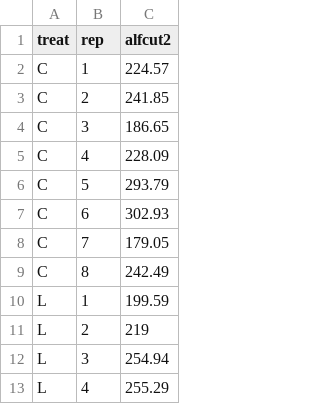
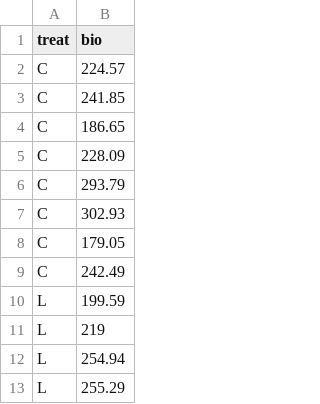
Before and after one commit to brown-ag/alfalfa_gb, a CSV file: 15-7-15_SV_bio_Rinput.csv, drawn as a sheet; only a part is shown; removed rows and columns are numbered as before the commit, all else as after; the diff names each change by its address in the sheet, - before the commit and + after, or states it on an @@ line.

```diff
--- a/15-7-15_SV_bio_Rinput.csv
+++ b/15-7-15_SV_bio_Rinput.csv
-column B (rep), rows 2-13: 1 | 2 | 3 | 4 | 5 | 6 | 7 | 8 | 1 | 2 | 3 | 4
-B1: alfcut2
+B1: bio
```
Also changed, not shown: 1 other file.
